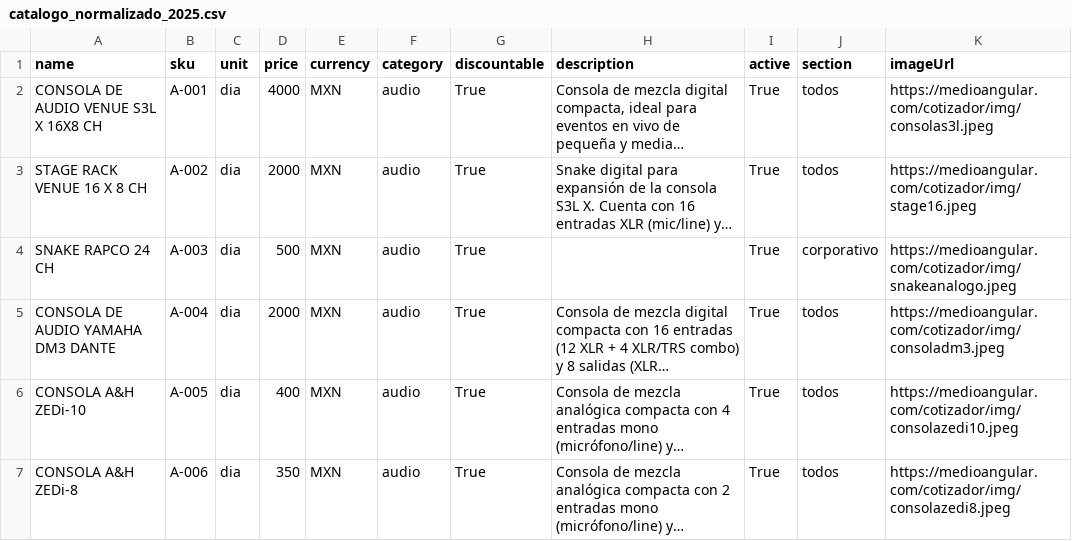
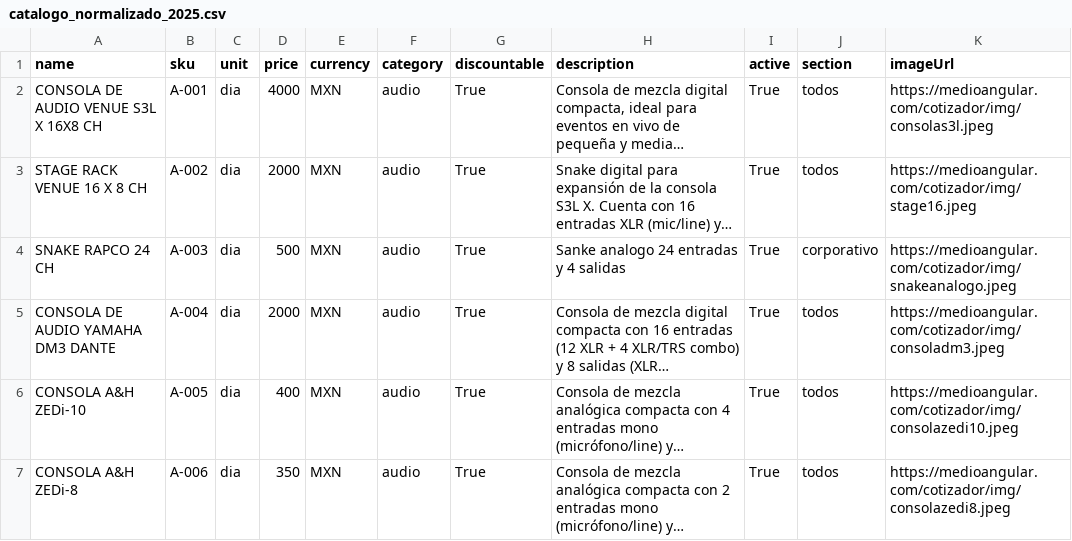
Before and after one commit to Paulgp3/cotizador-local-jp, a CSV file: data/catalogo_normalizado_2025.csv, drawn as a sheet; only a part is shown; long unchanged cells end in …; the diff covers the shown part only; the diff names each change by its address in the sheet, - before the commit and + after, or states it on an @@ line.

Commit message:
Update catalogo_normalizado_2025.csv

```diff
--- a/data/catalogo_normalizado_2025.csv
+++ b/data/catalogo_normalizado_2025.csv
-H4 (description): (empty)
+H4 (description): Sanke analogo 24 entradas y 4 salidas
```
Also changed, not shown: 9 edited cells elsewhere in this file.
